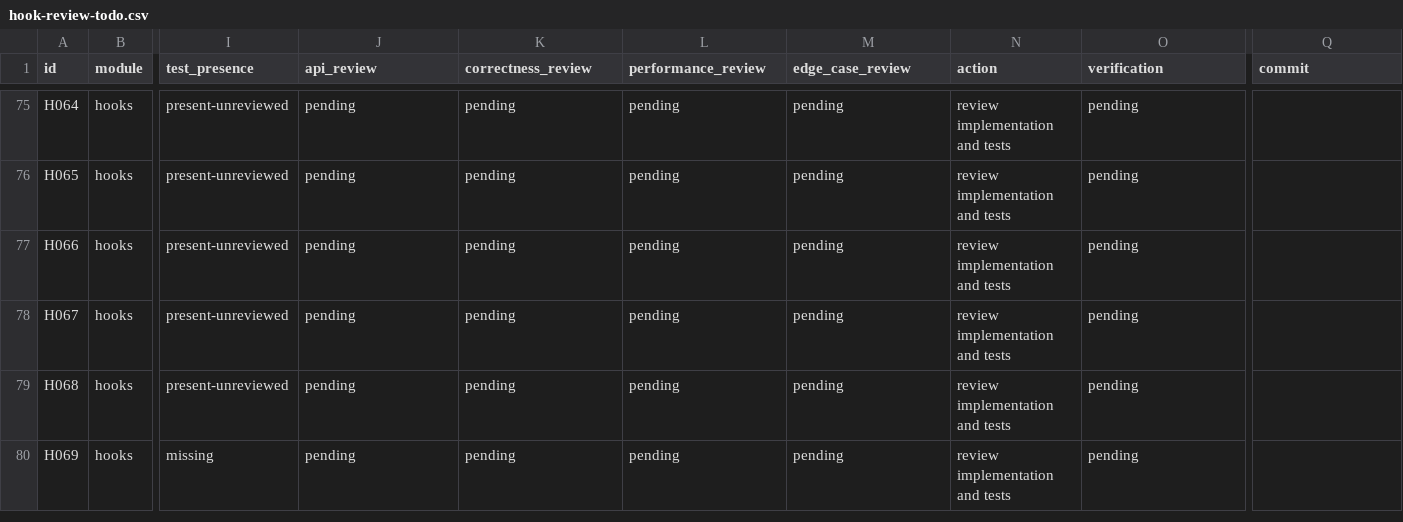
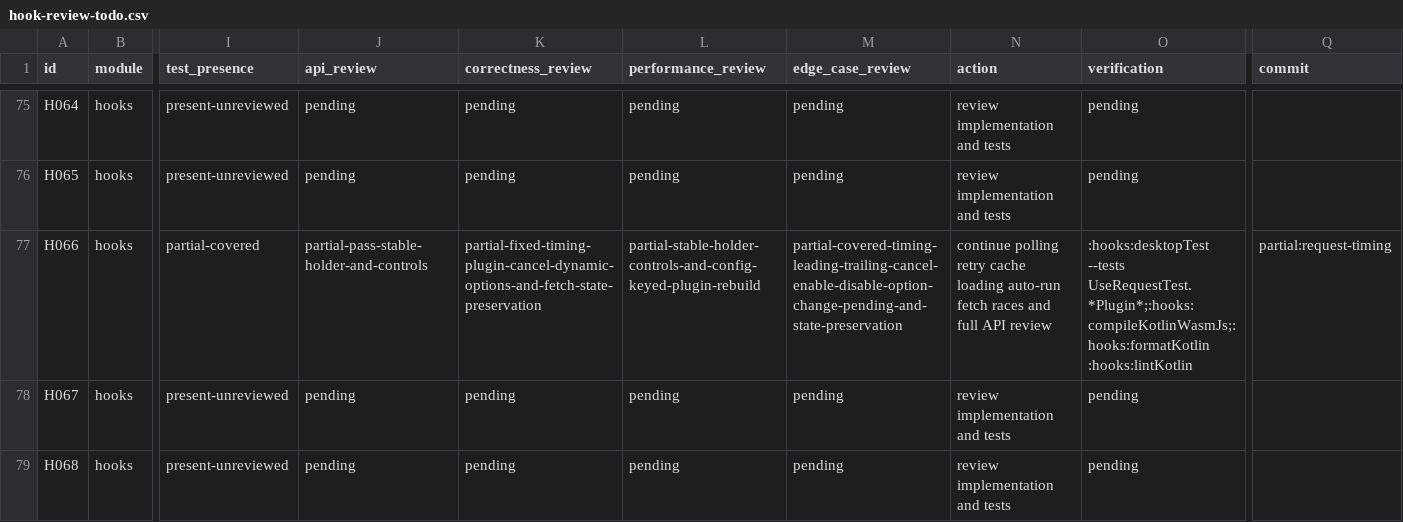
Before and after one commit to junerver/ComposeHooks, a CSV file: docs/hook-review-todo.csv, drawn as a sheet; only a part is shown, gaps mark what is left out; the shorter side is filled out with more unchanged rows; the diff names each change by its address in the sheet, - before the commit and + after, or states it on an @@ line.

Commit message:
🐛 [Hooks]: Refresh request timing plugins

```diff
--- a/docs/hook-review-todo.csv
+++ b/docs/hook-review-todo.csv
-I77 (test_presence): present-unreviewed
+I77 (test_presence): partial-covered
-J77 (api_review): pending
+J77 (api_review): partial-pass-stable-holder-and-controls
-K77 (correctness_review): pending
+K77 (correctness_review): partial-fixed-timing-plugin-cancel-dynamic-options-and-fetch-state-preservation
-L77 (performance_review): pending
+L77 (performance_review): partial-stable-holder-controls-and-config-keyed-plugin-rebuild
-M77 (edge_case_review): pending
+M77 (edge_case_review): partial-covered-timing-leading-trailing-cancel-enable-disable-option-change-pending-and-state-preservation
-N77 (action): review implementation and tests
+N77 (action): continue polling retry cache loading auto-run fetch races and full API review
-O77 (verification): pending
+O77 (verification): :hooks:desktopTest --tests UseRequestTest.*Plugin*;:hooks:compileKotlinWasmJs;:hooks:formatKotlin :hooks:lintKotlin
-Q77 (commit): (empty)
+Q77 (commit): partial:request-timing
```
Also changed, not shown: 4 other files.
